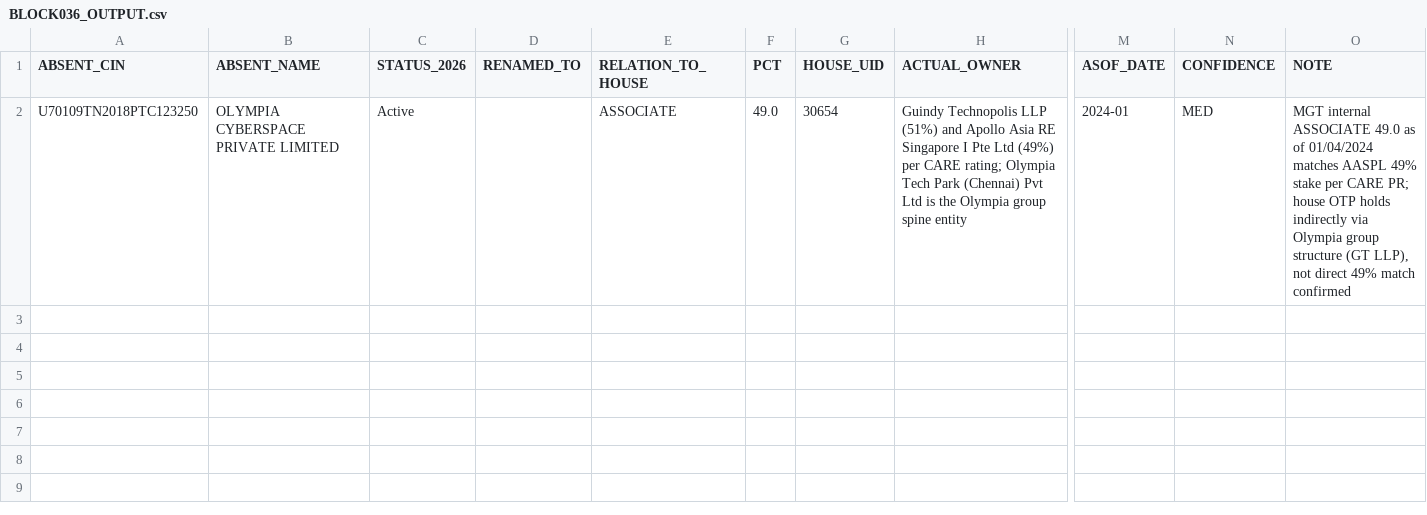
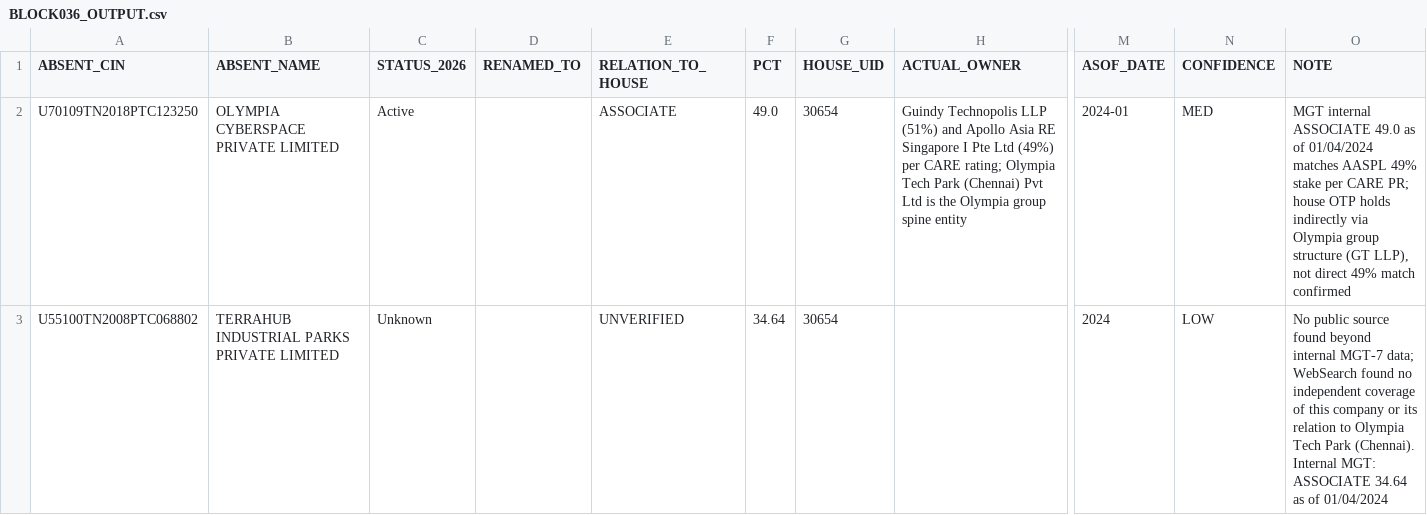
Before and after one commit to pavithra610-cell/claude, a CSV file: A3_ABSENT_LANE/cloud_blocks/BLOCK036_OUTPUT.csv, drawn as a sheet; only a part is shown, gaps mark what is left out; rows hold the shown columns only; the diff names each change by its address in the sheet, - before the commit and + after, or states it on an @@ line.

```diff
--- a/A3_ABSENT_LANE/cloud_blocks/BLOCK036_OUTPUT.csv
+++ b/A3_ABSENT_LANE/cloud_blocks/BLOCK036_OUTPUT.csv
+row 3: U55100TN2008PTC068802 | TERRAHUB INDUSTRIAL PARKS PRIVATE LIMITED | Unknown |  | UNVERIFIED | 34.64 | 30654 |  | 2024 | LOW | No public source found beyond internal MGT-7 data; WebSearch found no independent coverage of this company or its relation to Olympia Tech Park (Chennai). Internal MGT: ASSOCIATE 34.64 as of 01/04/2024
```
